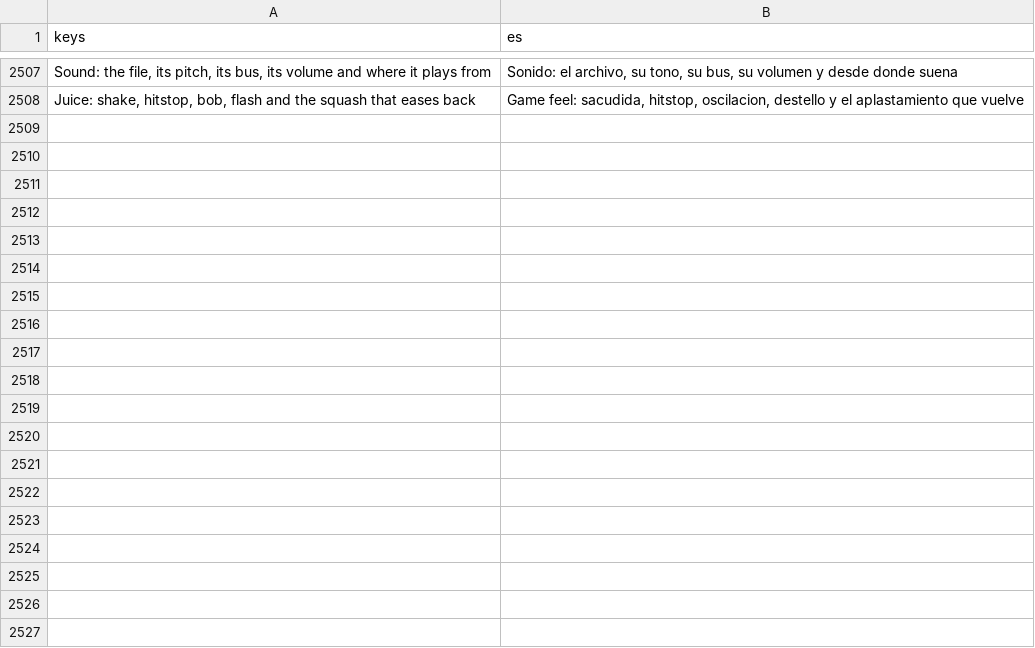
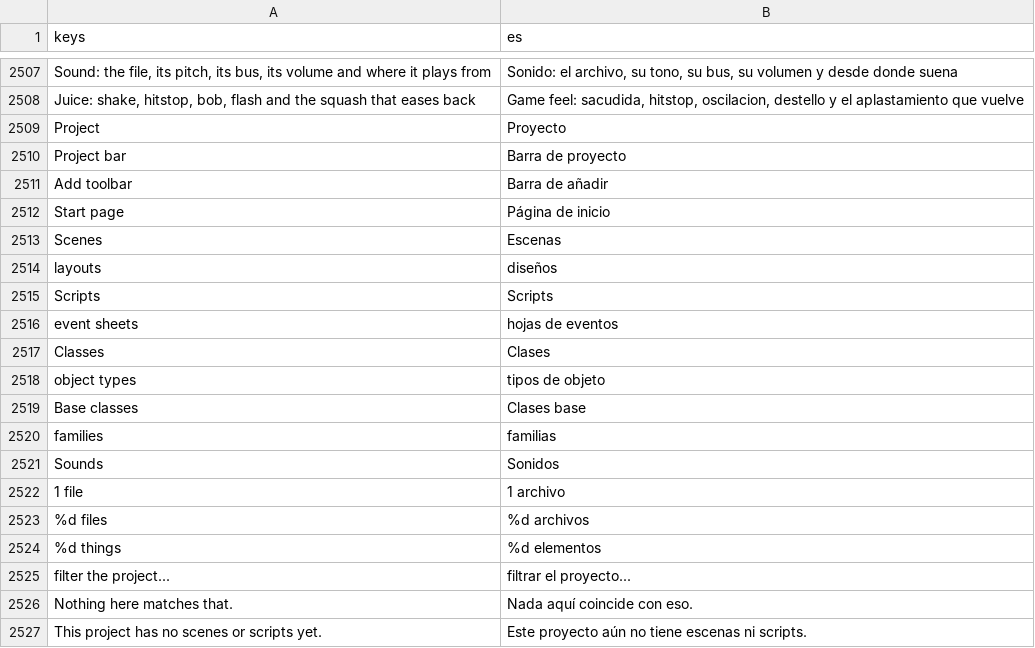
Before and after one commit to SalmanShhh/Godot-EventSheet-Visual-Scripting, a CSV file: addons/eventsheet/translations/es.csv, drawn as a sheet; only a part is shown, gaps mark what is left out; the diff covers the shown part only; the diff names each change by its address in the sheet, - before the commit and + after, or states it on an @@ line.

```diff
--- a/addons/eventsheet/translations/es.csv
+++ b/addons/eventsheet/translations/es.csv
+row 2509: Project | Proyecto
+row 2510: Project bar | Barra de proyecto
+row 2511: Add toolbar | Barra de añadir
+row 2512: Start page | Página de inicio
+row 2513: Scenes | Escenas
+row 2514: layouts | diseños
+row 2515: Scripts | Scripts
+row 2516: event sheets | hojas de eventos
+row 2517: Classes | Clases
+row 2518: object types | tipos de objeto
+row 2519: Base classes | Clases base
+row 2520: families | familias
+row 2521: Sounds | Sonidos
+row 2522: 1 file | 1 archivo
+row 2523: %d files | %d archivos
+row 2524: %d things | %d elementos
+row 2525: filter the project... | filtrar el proyecto...
+row 2526: Nothing here matches that. | Nada aquí coincide con eso.
+row 2527: This project has no scenes or scripts yet. | Este proyecto aún no tiene escenas ni scripts.
```
Also changed, not shown: 28 added rows elsewhere in this file, addons/eventsheet/translations/de.csv, addons/eventsheet/translations/fr.csv, 13 other files.
